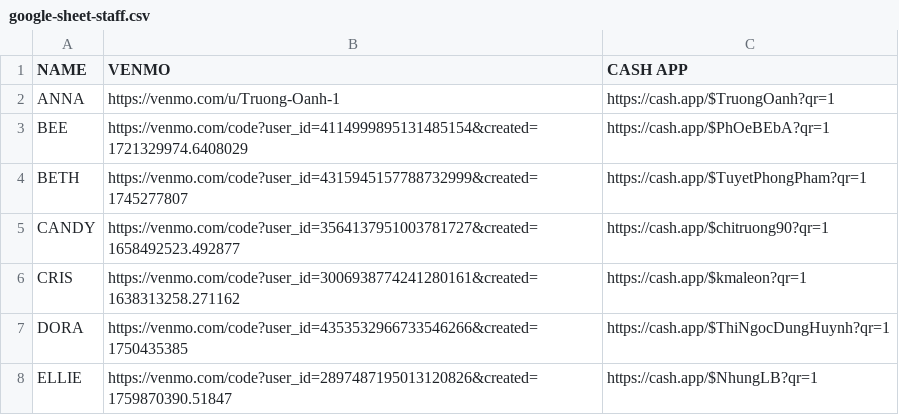
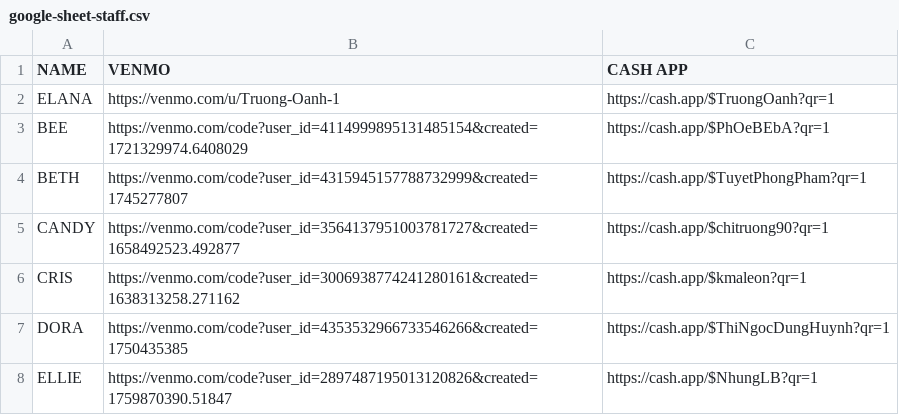
Before and after one commit to Blissnailloungeva/Tip-cards, a CSV file: data/google-sheet-staff.csv, drawn as a sheet; only a part is shown.

Commit message:
Rename ANNA to ELANA

```diff
--- a/data/google-sheet-staff.csv
+++ b/data/google-sheet-staff.csv
@@ -1,3 +1,3 @@
 NAME,VENMO,CASH APP
-ANNA,https://venmo.com/u/Truong-Oanh-1,https://cash.app/$TruongOanh?qr=1
+ELANA,https://venmo.com/u/Truong-Oanh-1,https://cash.app/$TruongOanh?qr=1
 BEE,https://venmo.com/code?user_id=4114999895131485154&created=1721329974.6408029,https://cash.app/$PhOeBEbA?qr=1
```
Also changed, not shown: public/technicians.csv, 1 other file.
